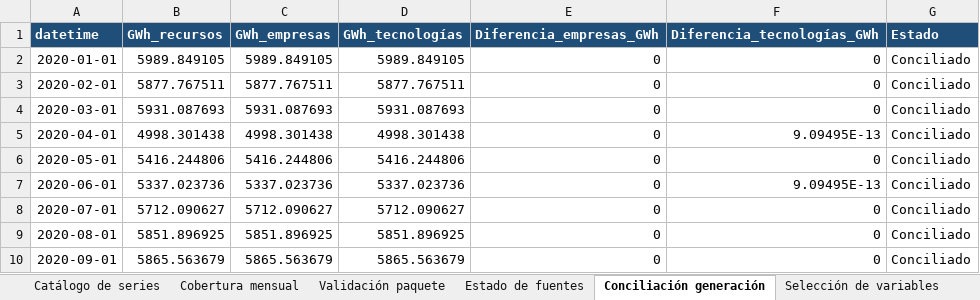
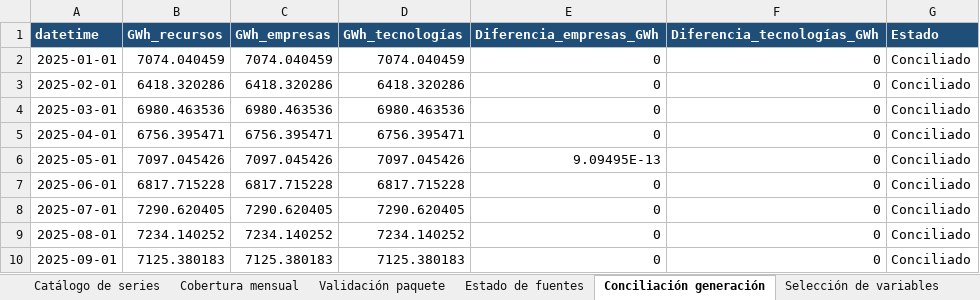
Before and after one commit to alfredotrespalacios/LaboratorioCAME-ELAE, an Excel workbook: datos_por_defecto/colombia/Catalogo_Base_integrada.xlsx, sheet Conciliación generación, drawn as a sheet; only a part is shown; values as stored, in another font and other column widths than the file's, no borders; removed rows and columns are numbered as before the commit, all else as after; the diff covers the shown part only; the diff names each change by its address in the sheet, - before the commit and + after, or states it on an @@ line.

```diff
--- a/datos_por_defecto/colombia/Catalogo_Base_integrada.xlsx (sheet Conciliación generación)
+++ b/datos_por_defecto/colombia/Catalogo_Base_integrada.xlsx (sheet Conciliación generación)
-A2 (datetime): 2020-01-01
+A2 (datetime): 2025-01-01
-B2 (GWh_recursos): 5989.849105
+B2 (GWh_recursos): 7074.040459
-C2 (GWh_empresas): 5989.849105
+C2 (GWh_empresas): 7074.040459
-D2 (GWh_tecnologías): 5989.849105
+D2 (GWh_tecnologías): 7074.040459
-A3 (datetime): 2020-02-01
+A3 (datetime): 2025-02-01
-B3 (GWh_recursos): 5877.767511
+B3 (GWh_recursos): 6418.320286
-C3 (GWh_empresas): 5877.767511
+C3 (GWh_empresas): 6418.320286
-D3 (GWh_tecnologías): 5877.767511
+D3 (GWh_tecnologías): 6418.320286
-A4 (datetime): 2020-03-01
+A4 (datetime): 2025-03-01
-B4 (GWh_recursos): 5931.087693
+B4 (GWh_recursos): 6980.463536
-C4 (GWh_empresas): 5931.087693
+C4 (GWh_empresas): 6980.463536
-D4 (GWh_tecnologías): 5931.087693
+D4 (GWh_tecnologías): 6980.463536
-row 5: 2020-04-01 | 4998.301438 | 4998.301438 | 4998.301438 | 0 | 9.09495E-13 | Conciliado
-A5 (datetime): 2020-05-01
+A5 (datetime): 2025-04-01
-B5 (GWh_recursos): 5416.244806
+B5 (GWh_recursos): 6756.395471
-C5 (GWh_empresas): 5416.244806
+C5 (GWh_empresas): 6756.395471
-D5 (GWh_tecnologías): 5416.244806
+D5 (GWh_tecnologías): 6756.395471
-row 7: 2020-06-01 | 5337.023736 | 5337.023736 | 5337.023736 | 0 | 9.09495E-13 | Conciliado
+row 6: 2025-05-01 | 7097.045426 | 7097.045426 | 7097.045426 | 9.09495E-13 | 0 | Conciliado
+row 7: 2025-06-01 | 6817.715228 | 6817.715228 | 6817.715228 | 0 | 0 | Conciliado
-A8 (datetime): 2020-07-01
+A8 (datetime): 2025-07-01
-B8 (GWh_recursos): 5712.090627
+B8 (GWh_recursos): 7290.620405
-C8 (GWh_empresas): 5712.090627
+C8 (GWh_empresas): 7290.620405
-D8 (GWh_tecnologías): 5712.090627
+D8 (GWh_tecnologías): 7290.620405
-A9 (datetime): 2020-08-01
+A9 (datetime): 2025-08-01
-B9 (GWh_recursos): 5851.896925
+B9 (GWh_recursos): 7234.140252
-C9 (GWh_empresas): 5851.896925
+C9 (GWh_empresas): 7234.140252
-D9 (GWh_tecnologías): 5851.896925
+D9 (GWh_tecnologías): 7234.140252
-A10 (datetime): 2020-09-01
+A10 (datetime): 2025-09-01
-B10 (GWh_recursos): 5865.563679
+B10 (GWh_recursos): 7125.380183
-C10 (GWh_empresas): 5865.563679
+C10 (GWh_empresas): 7125.380183
-D10 (GWh_tecnologías): 5865.563679
+D10 (GWh_tecnologías): 7125.380183
```
Also changed, not shown: 3 added rows, 45 removed rows and 24 edited cells elsewhere in this sheet, sheet Auditoría DNA, sheet Recursos XM, sheet Estado de fuentes, sheet Catálogo de series, sheet Cobertura mensual, sheet Validación paquete, 2 other files.
